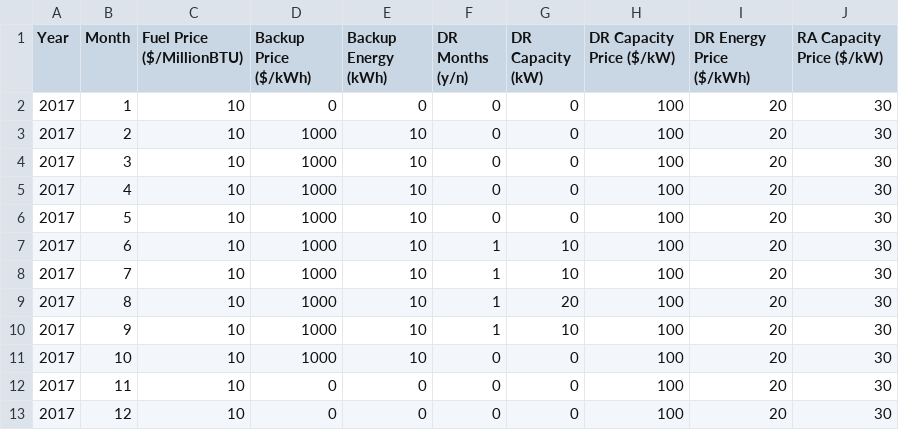
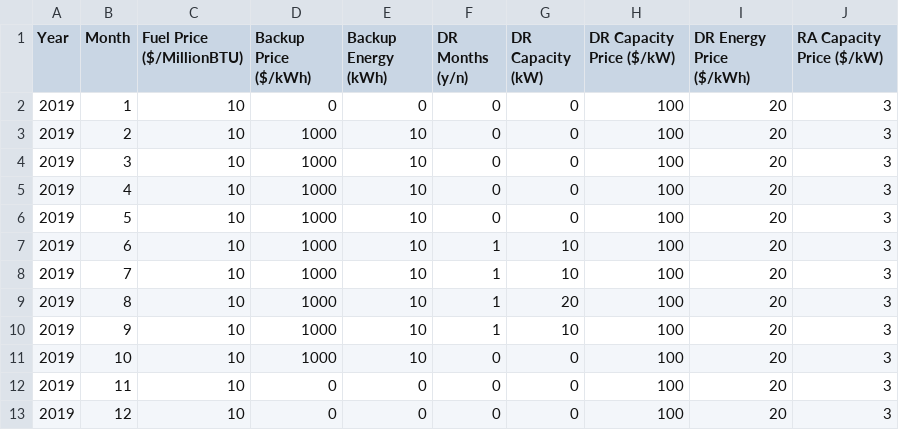
Before and after one commit to pajalevi/StorageVET, a CSV file: storagevet_dervet/Data/Monthly_Data.csv, drawn as a sheet.

```diff
--- a/storagevet_dervet/Data/Monthly_Data.csv
+++ b/storagevet_dervet/Data/Monthly_Data.csv
@@ -1,13 +1,13 @@
 Year,Month,Fuel Price ($/MillionBTU),Backup Price ($/kWh),Backup Energy (kWh),DR Months (y/n),DR Capacity (kW),DR Capacity Price ($/kW),DR Energy Price ($/kWh),RA Capacity Price ($/kW)
-2017,1,10,0,0,0,0,100,20,30
-2017,2,10,1000,10,0,0,100,20,30
-2017,3,10,1000,10,0,0,100,20,30
-2017,4,10,1000,10,0,0,100,20,30
-2017,5,10,1000,10,0,0,100,20,30
-2017,6,10,1000,10,1,10,100,20,30
-2017,7,10,1000,10,1,10,100,20,30
-2017,8,10,1000,10,1,20,100,20,30
-2017,9,10,1000,10,1,10,100,20,30
-2017,10,10,1000,10,0,0,100,20,30
-2017,11,10,0,0,0,0,100,20,30
-2017,12,10,0,0,0,0,100,20,30
+2019,1,10,0,0,0,0,100,20,3
+2019,2,10,1000,10,0,0,100,20,3
+2019,3,10,1000,10,0,0,100,20,3
+2019,4,10,1000,10,0,0,100,20,3
+2019,5,10,1000,10,0,0,100,20,3
+2019,6,10,1000,10,1,10,100,20,3
+2019,7,10,1000,10,1,10,100,20,3
+2019,8,10,1000,10,1,20,100,20,3
+2019,9,10,1000,10,1,10,100,20,3
+2019,10,10,1000,10,0,0,100,20,3
+2019,11,10,0,0,0,0,100,20,3
+2019,12,10,0,0,0,0,100,20,3
```
Also changed, not shown: storagevet_dervet/Model_Parameters_2v1-0-2_default.csv, 26 other files.
